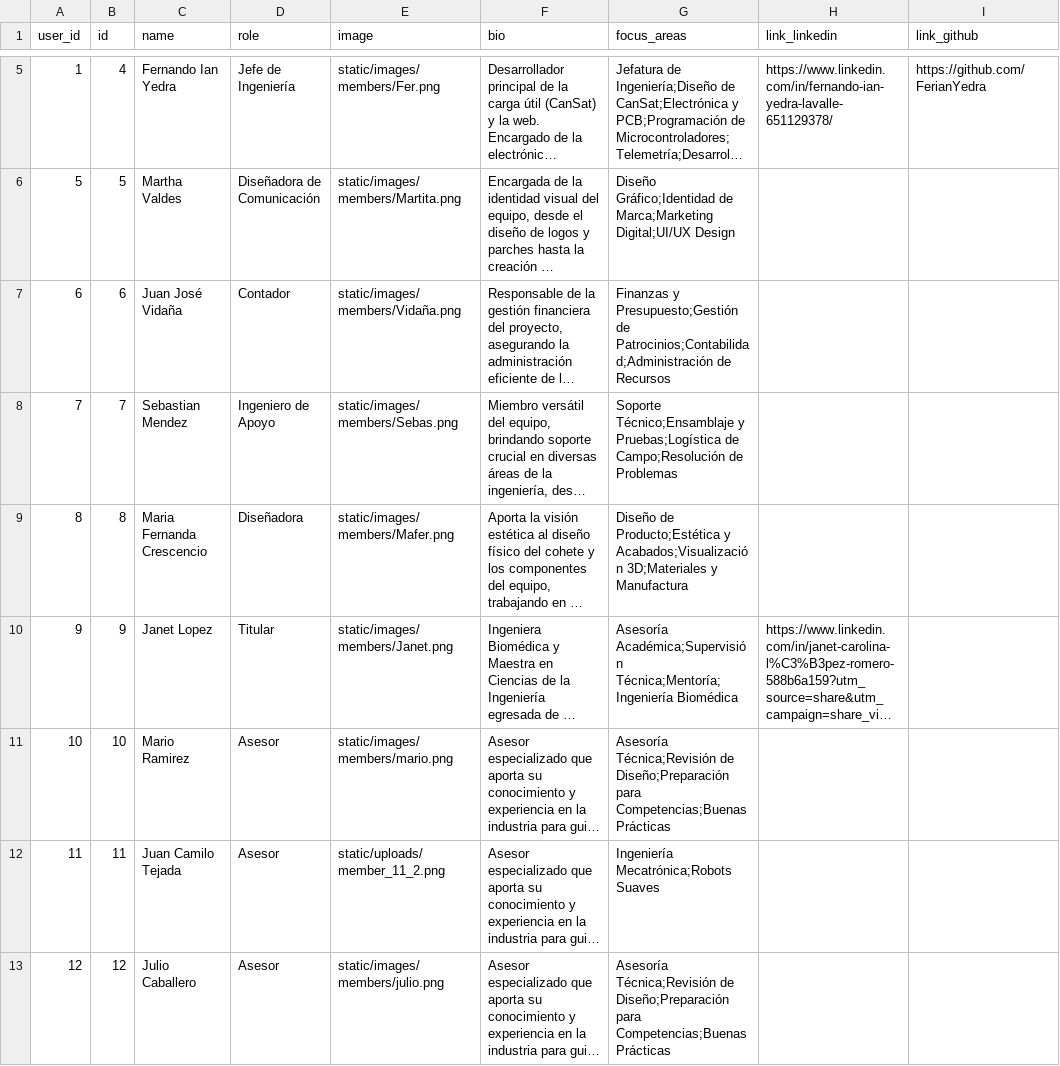
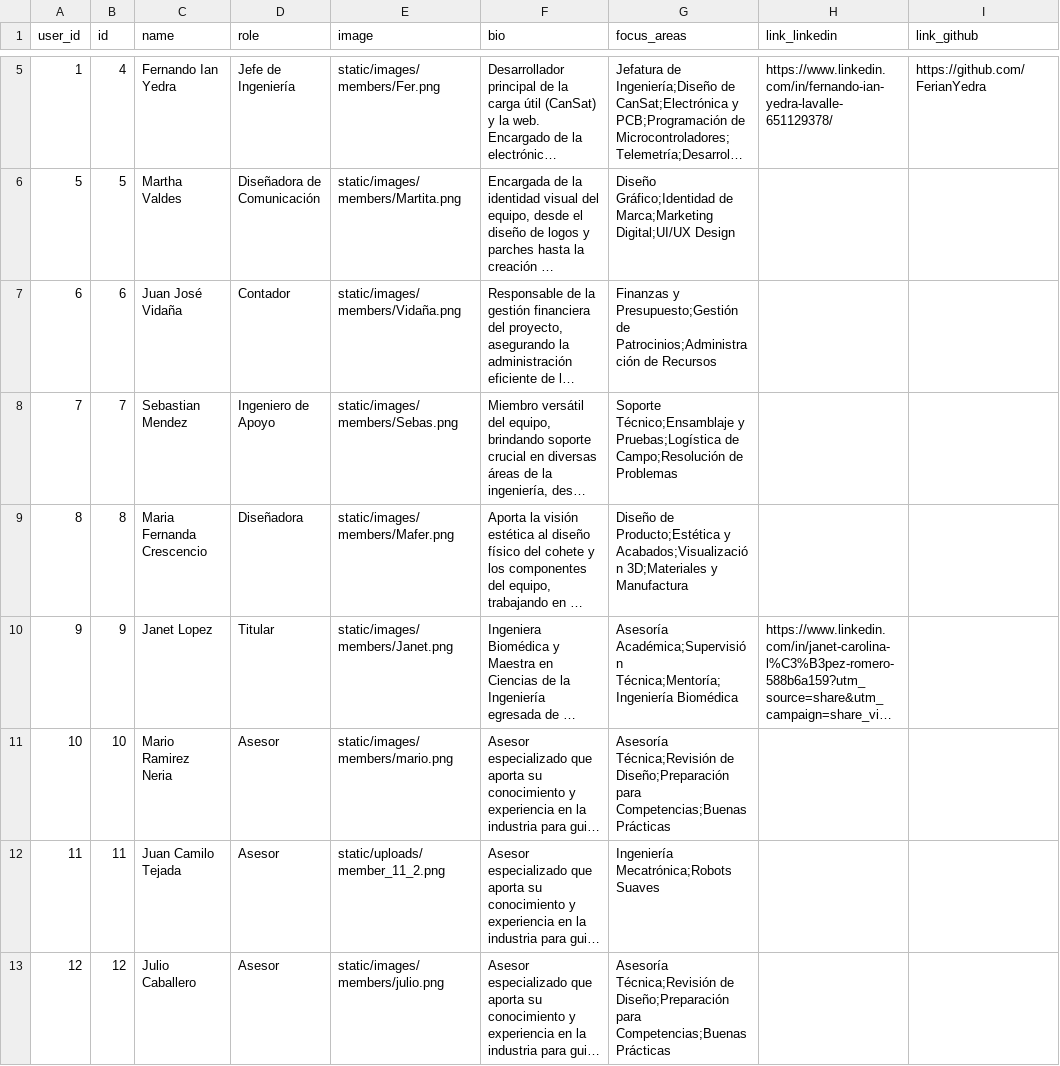
Before and after one commit to FerianYedra/Xoxo-Rocketry, a CSV file: database/team.csv, drawn as a sheet; only a part is shown, gaps mark what is left out; long unchanged cells end in …; the diff names each change by its address in the sheet, - before the commit and + after, or states it on an @@ line.

```diff
--- a/database/team.csv
+++ b/database/team.csv
-G7 (focus_areas): …Presupuesto;Gestión de Patrocinios;Contabilidad;Administración de Recursos
+G7 (focus_areas): …Presupuesto;Gestión de Patrocinios;Administración de Recursos
-C11 (name): Mario Ramirez
+C11 (name): Mario Ramirez Neria
```
Also changed, not shown: database/users.csv, 5 other files.
